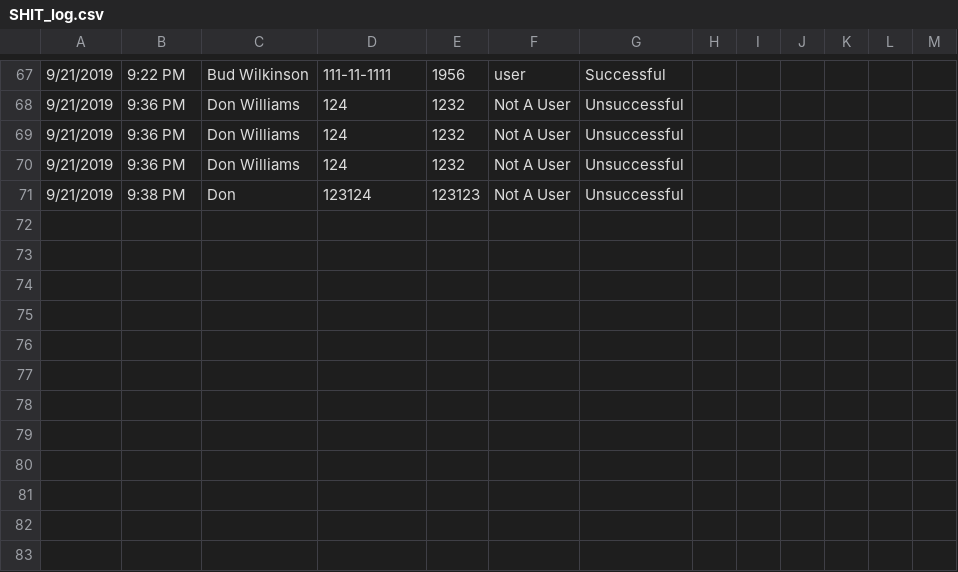
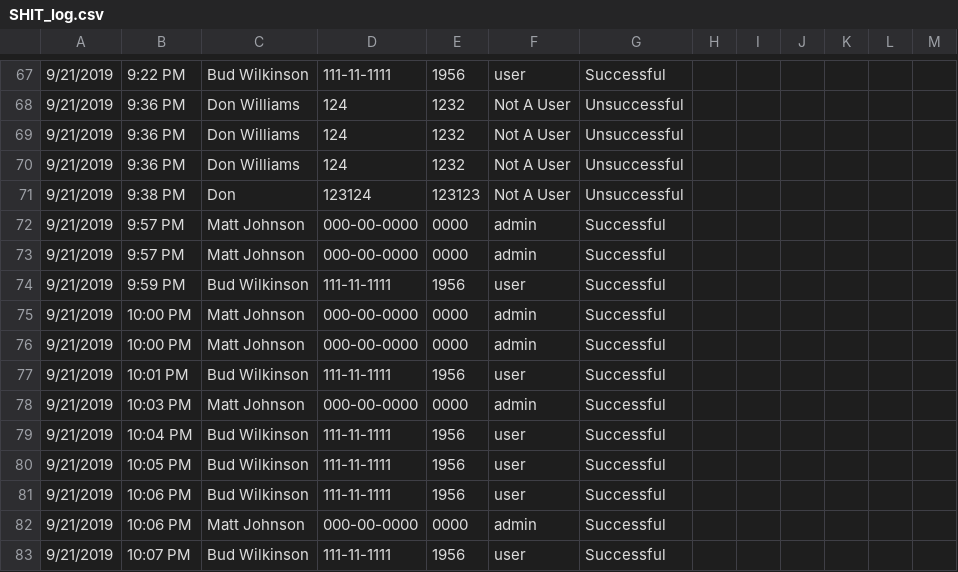
Before and after one commit to mjrx7/Project-5-State-Machine, a CSV file: SHIT_log.csv, drawn as a sheet; only a part is shown, gaps mark what is left out.

```diff
--- a/SHIT_log.csv
+++ b/SHIT_log.csv
@@ -71 +71,13 @@
 9/21/2019, 9:38 PM, Don , 123124, 123123, Not A User, Unsuccessful
+9/21/2019, 9:57 PM, Matt Johnson, 000-00-0000, 0000, admin, Successful
+9/21/2019, 9:57 PM, Matt Johnson, 000-00-0000, 0000, admin, Successful
+9/21/2019, 9:59 PM, Bud Wilkinson, 111-11-1111, 1956, user, Successful
+9/21/2019, 10:00 PM, Matt Johnson, 000-00-0000, 0000, admin, Successful
+9/21/2019, 10:00 PM, Matt Johnson, 000-00-0000, 0000, admin, Successful
+9/21/2019, 10:01 PM, Bud Wilkinson, 111-11-1111, 1956, user, Successful
+9/21/2019, 10:03 PM, Matt Johnson, 000-00-0000, 0000, admin, Successful
+9/21/2019, 10:04 PM, Bud Wilkinson, 111-11-1111, 1956, user, Successful
+9/21/2019, 10:05 PM, Bud Wilkinson, 111-11-1111, 1956, user, Successful
+9/21/2019, 10:06 PM, Bud Wilkinson, 111-11-1111, 1956, user, Successful
+9/21/2019, 10:06 PM, Matt Johnson, 000-00-0000, 0000, admin, Successful
+9/21/2019, 10:07 PM, Bud Wilkinson, 111-11-1111, 1956, user, Successful
```
Also changed, not shown: 2 other files.
